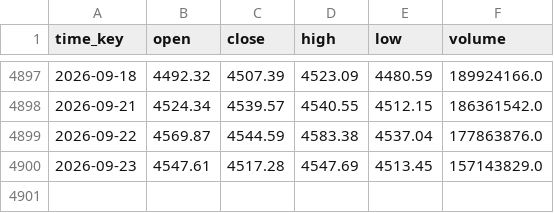
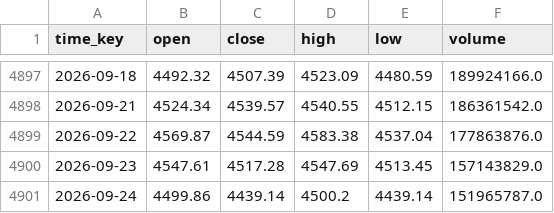
Before and after one commit to flexfengfeng/CSI300_QUANT_TEST, a CSV file: webapp/data/daily_CN_000300.csv, drawn as a sheet; only a part is shown, gaps mark what is left out.

```diff
--- a/webapp/data/daily_CN_000300.csv
+++ b/webapp/data/daily_CN_000300.csv
@@ -4900 +4900,2 @@ time_key,open,close,high,low,volume
 2026-09-23,4547.61,4517.28,4547.69,4513.45,157143829.0
+2026-09-24,4499.86,4439.14,4500.2,4439.14,151965787.0
```
